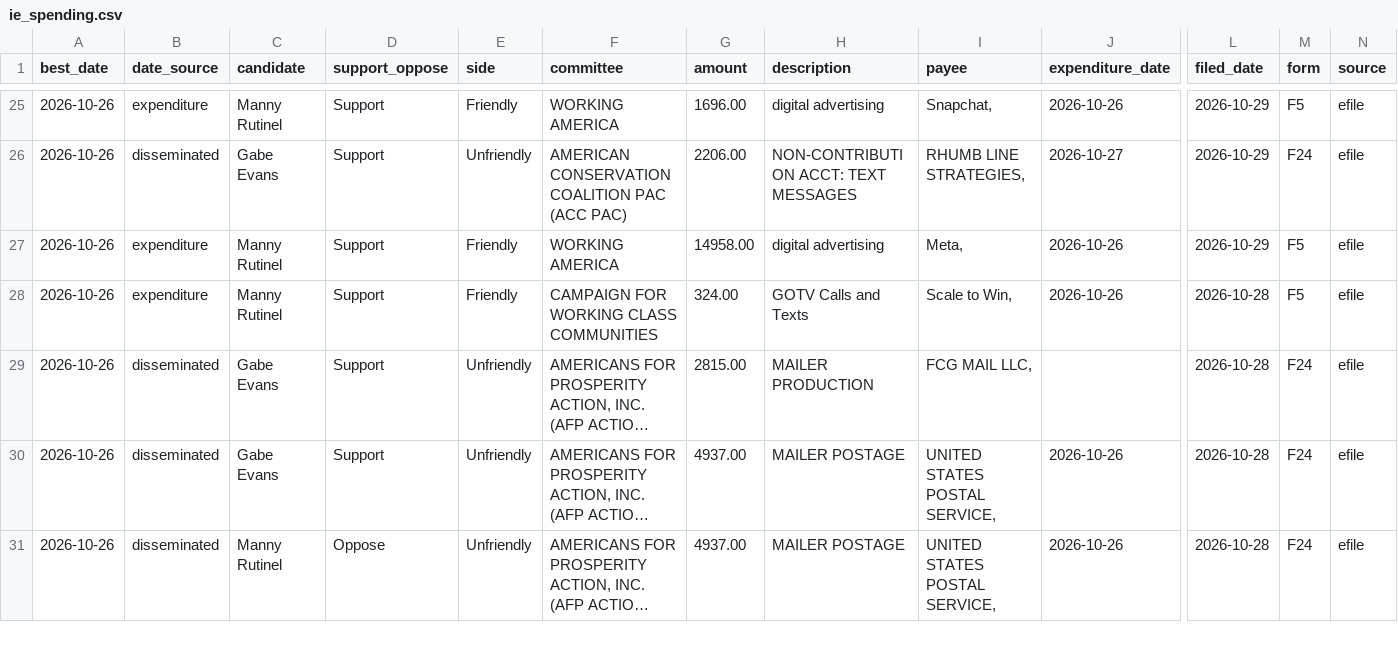
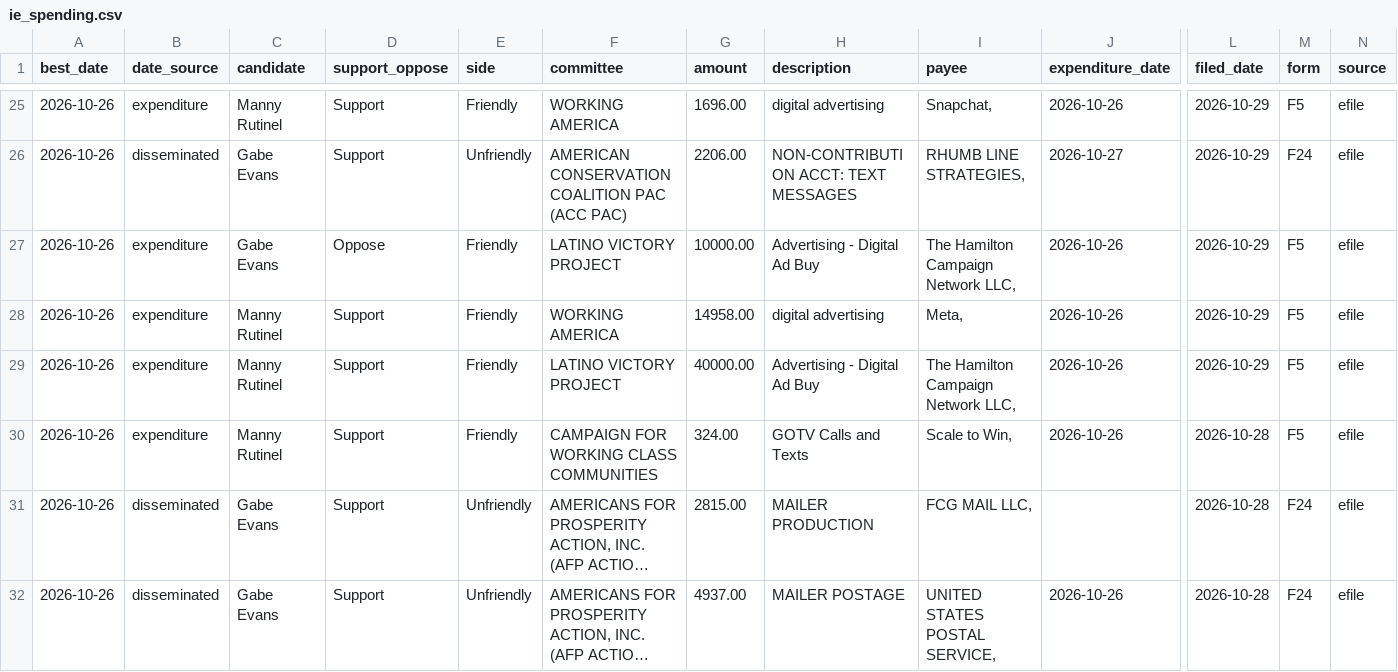
Before and after one commit to elliotgross-aidems/co8-ie-tracker, a CSV file: data/ie_spending.csv, drawn as a sheet; only a part is shown, gaps mark what is left out; the shorter side is filled out with more unchanged rows; long unchanged cells end in …; rows hold the shown columns only; the diff names each change by its address in the sheet, - before the commit and + after, or states it on an @@ line.

```diff
--- a/data/ie_spending.csv
+++ b/data/ie_spending.csv
+row 27: 2026-10-26 | expenditure | Gabe Evans | Oppose | Friendly | LATINO VICTORY PROJECT | 10000.00 | Advertising - Digital Ad Buy | The Hamilton Campaign Network LLC, | 2026-10-26 | 2026-10-29 | F5 | efile
+row 29: 2026-10-26 | expenditure | Manny Rutinel | Support | Friendly | LATINO VICTORY PROJECT | 40000.00 | Advertising - Digital Ad Buy | The Hamilton Campaign Network LLC, | 2026-10-26 | 2026-10-29 | F5 | efile
```
Also changed, not shown: 2 other files.
